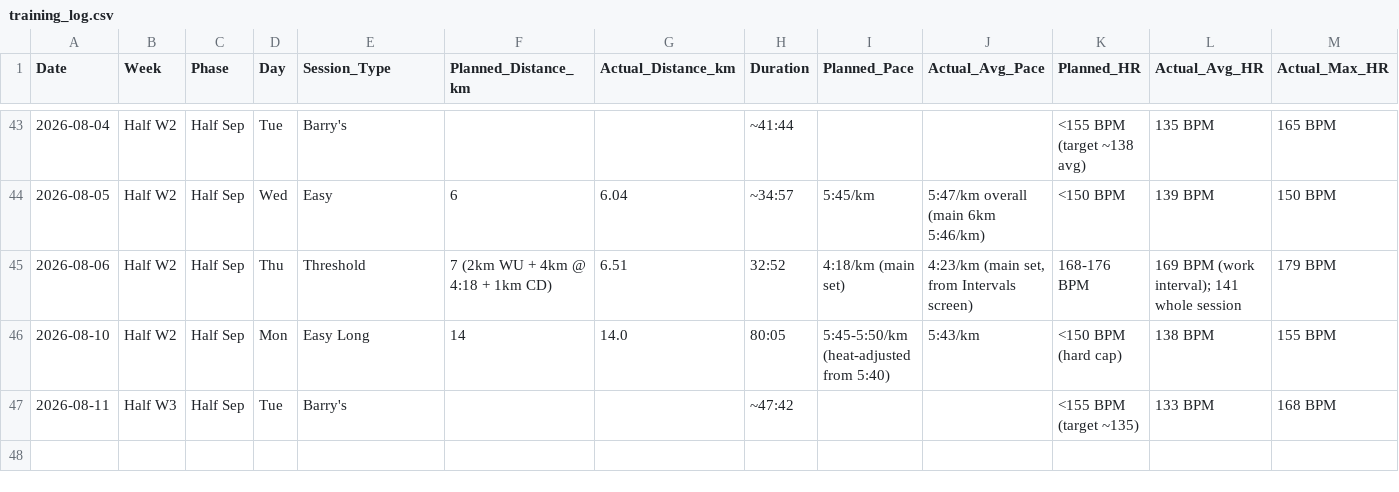
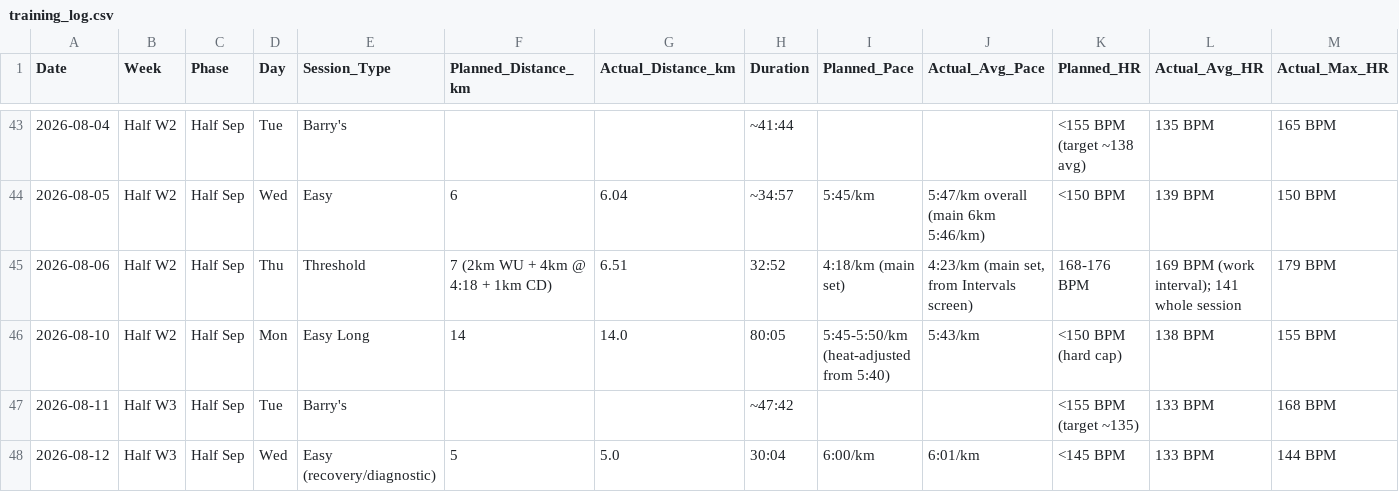
Before and after one commit to TheKishPatel/running, a CSV file: Sub20_Summer2026/training_log.csv, drawn as a sheet; only a part is shown, gaps mark what is left out; rows hold the shown columns only; the diff names each change by its address in the sheet, - before the commit and + after, or states it on an @@ line.

Commit message:
Gate passed — 16km confirmed; revise Thursday to 4x1000 @ 4:08
Wednesday's diagnostic answered decisively: 6:01/km vs 6:00 prescribed, 133
avg dead centre of the predicted 132-136 band, HR flat across 30 min at
200-202w, Zone 3 zero, post-run 136->92->84 (44bpm in the first minute, the
sharpest trace bar 1 Aug). No residual systemic fatigue — the heaviness was
local DOMS.

Thursday revised from 5x1000 @ 4:02 to 4x1000 @ 4:08. The 4:02 was a legacy
number from the abandoned sub-20 goal; threshold is flat at 4:23 and
good-conditions 5K pace is 4:08-4:10, which is the correct stimulus for 1000m
reps. Four reps rather than five because this week carries both a 14km and a
16km, and Sunday — the first run over 90 minutes ever — is the priority.
Flagged Week 3 landing at ~43km against ~37km planned.

```diff
--- a/Sub20_Summer2026/training_log.csv
+++ b/Sub20_Summer2026/training_log.csv
+row 48: 2026-08-12 | Half W3 | Half Sep | Wed | Easy (recovery/diagnostic) | 5 | 5.0 | 30:04 | 6:00/km | 6:01/km | <145 BPM | 133 BPM | 144 BPM
```
Also changed, not shown: 2 other files.
